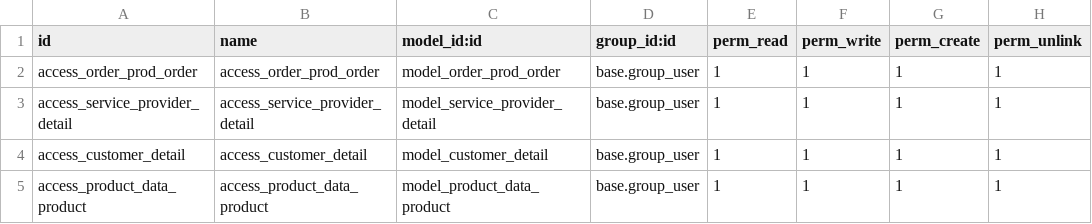
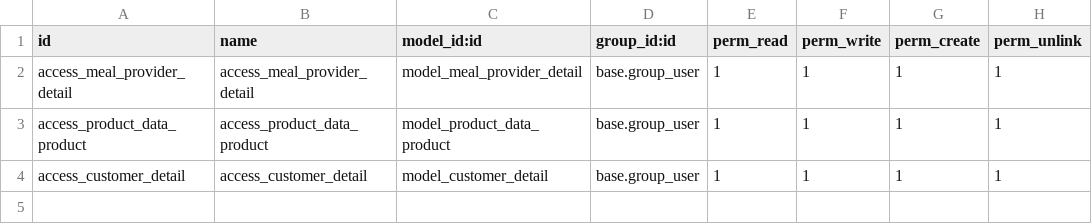
Before and after one commit to Manisha5897/manisha-trainee, a CSV file: security/ir.model.access.csv, drawn as a sheet.

```diff
--- a/security/ir.model.access.csv
+++ b/security/ir.model.access.csv
@@ -1,5 +1,4 @@
 id,name,model_id:id,group_id:id,perm_read,perm_write,perm_create,perm_unlink
-access_order_prod_order,access_order_prod_order,model_order_prod_order,base.group_user,1,1,1,1
-access_service_provider_detail,access_service_provider_detail,model_service_provider_detail,base.group_user,1,1,1,1
+access_meal_provider_detail,access_meal_provider_detail,model_meal_provider_detail,base.group_user,1,1,1,1
+access_product_data_product,access_product_data_product,model_product_data_product,base.group_user,1,1,1,1
 access_customer_detail,access_customer_detail,model_customer_detail,base.group_user,1,1,1,1
-access_product_data_product,access_product_data_product,model_product_data_product,base.group_user,1,1,1,1
```
Also changed, not shown: 8 other files.
